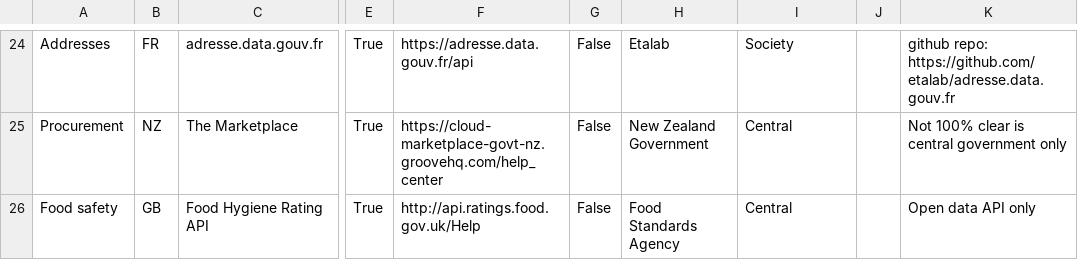
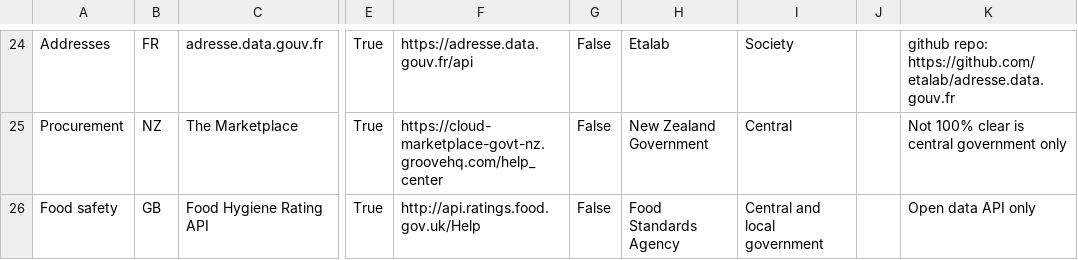
Before and after one commit to platformland/government-common-platforms, a CSV file: data/common-platforms.csv, drawn as a sheet; only a part is shown, gaps mark what is left out; the diff names each change by its address in the sheet, - before the commit and + after, or states it on an @@ line.

Commit message:
Update common-platforms.csv

```diff
--- a/data/common-platforms.csv
+++ b/data/common-platforms.csv
-I26: Central
+I26: Central and local government
```
